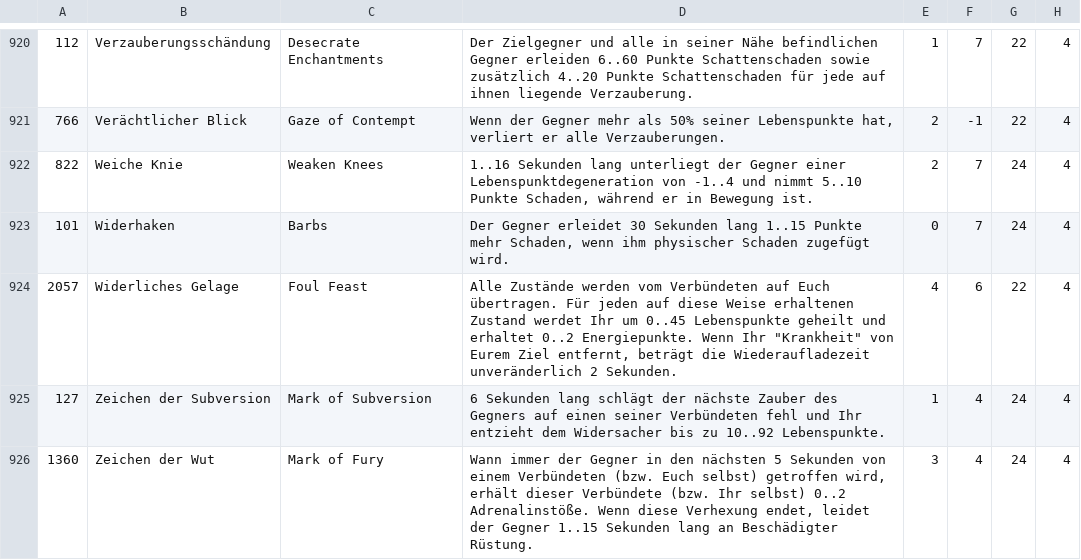
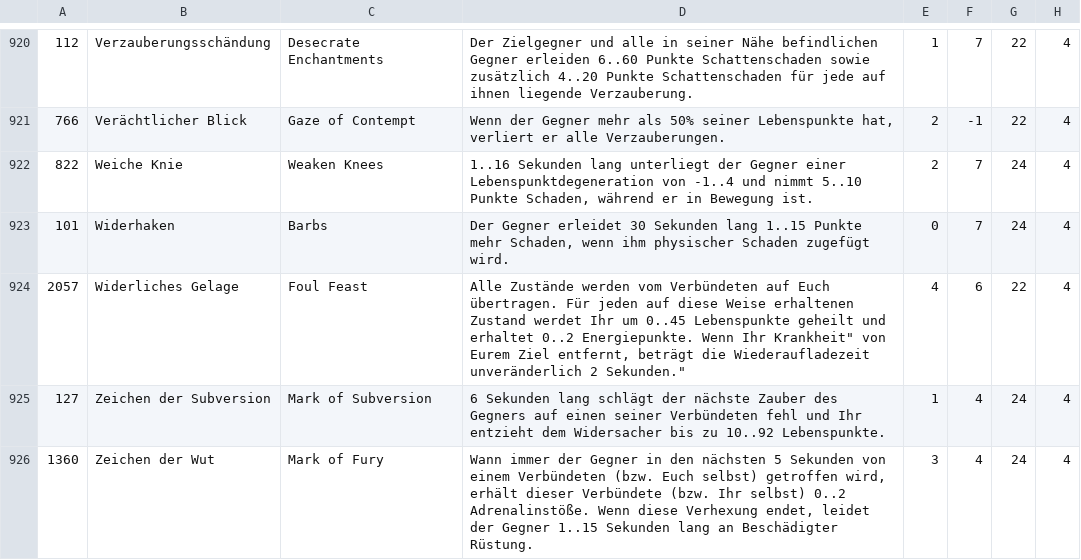
Before and after one commit to build-wars/gw-skilldata, a CSV file: data/paw-ned/de_classic_pve.csv, drawn as a sheet; only a part is shown, gaps mark what is left out; the diff covers the shown part only; the diff names each change by its address in the sheet, - before the commit and + after, or states it on an @@ line.

```diff
--- a/data/paw-ned/de_classic_pve.csv
+++ b/data/paw-ned/de_classic_pve.csv
-D924: …Wenn Ihr "Krankheit" von Eurem Ziel entfernt, beträgt die Wiederaufladezeit unveränderlich 2 Sekunden.
+D924: …Wenn Ihr Krankheit" von Eurem Ziel entfernt, beträgt die Wiederaufladezeit unveränderlich 2 Sekunden."
```
Also changed, not shown: 12 edited cells elsewhere in this file, data/paw-ned/de_classic_pvp.csv, data/paw-ned/en_classic_pve.csv, 1 other file.
